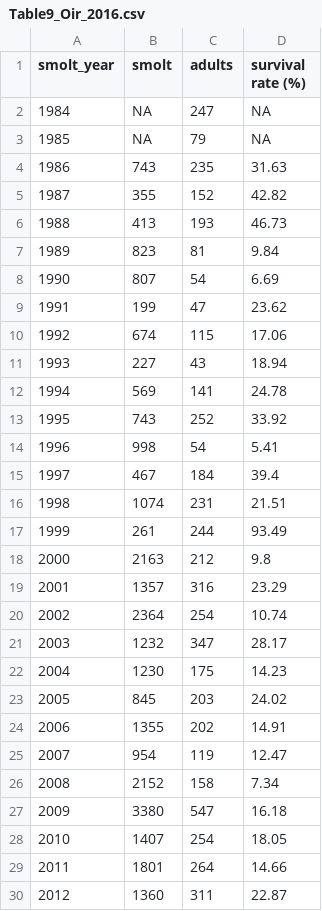
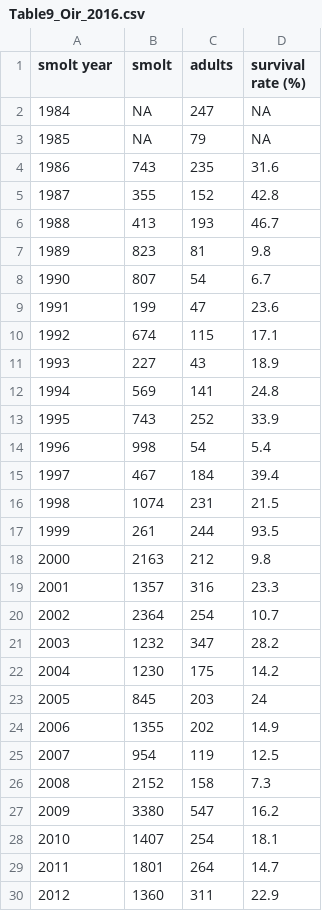
Before and after one commit to ORE-DiaPFC/CIEM, a CSV file: Table9_Oir_2016.csv, drawn as a sheet; only a part is shown; the diff covers the shown part only.

```diff
--- a/Table9_Oir_2016.csv
+++ b/Table9_Oir_2016.csv
@@ -1,30 +1,30 @@
-"smolt_year","smolt","adults","survival rate (%)"
+"smolt year","smolt","adults","survival rate (%)"
 1984,NA,247,NA
 1985,NA,79,NA
-1986,743,235,31.63
-1987,355,152,42.82
-1988,413,193,46.73
-1989,823,81,9.84
-1990,807,54,6.69
-1991,199,47,23.62
-1992,674,115,17.06
-1993,227,43,18.94
-1994,569,141,24.78
-1995,743,252,33.92
-1996,998,54,5.41
+1986,743,235,31.6
+1987,355,152,42.8
+1988,413,193,46.7
+1989,823,81,9.8
+1990,807,54,6.7
+1991,199,47,23.6
+1992,674,115,17.1
+1993,227,43,18.9
+1994,569,141,24.8
+1995,743,252,33.9
+1996,998,54,5.4
 1997,467,184,39.4
-1998,1074,231,21.51
-1999,261,244,93.49
+1998,1074,231,21.5
+1999,261,244,93.5
 2000,2163,212,9.8
-2001,1357,316,23.29
-2002,2364,254,10.74
-2003,1232,347,28.17
-2004,1230,175,14.23
-2005,845,203,24.02
-2006,1355,202,14.91
-2007,954,119,12.47
-2008,2152,158,7.34
-2009,3380,547,16.18
-2010,1407,254,18.05
-2011,1801,264,14.66
-2012,1360,311,22.87
+2001,1357,316,23.3
+2002,2364,254,10.7
+2003,1232,347,28.2
+2004,1230,175,14.2
+2005,845,203,24
+2006,1355,202,14.9
+2007,954,119,12.5
+2008,2152,158,7.3
+2009,3380,547,16.2
+2010,1407,254,18.1
+2011,1801,264,14.7
+2012,1360,311,22.9
```
Also changed, not shown: 2 edited cells elsewhere in this file, Table8_Bresle_2016.csv, Table8_Scorff_2016.csv, 5 other files.
